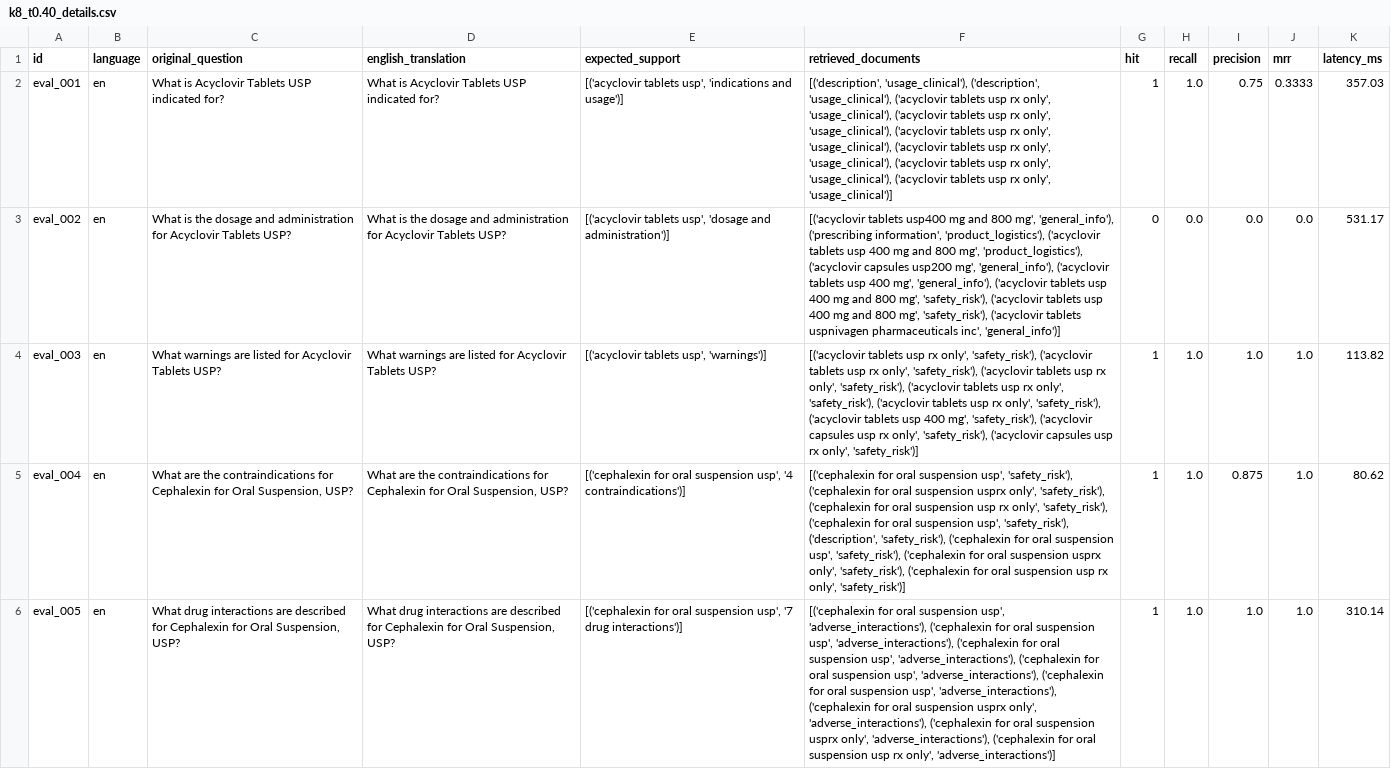
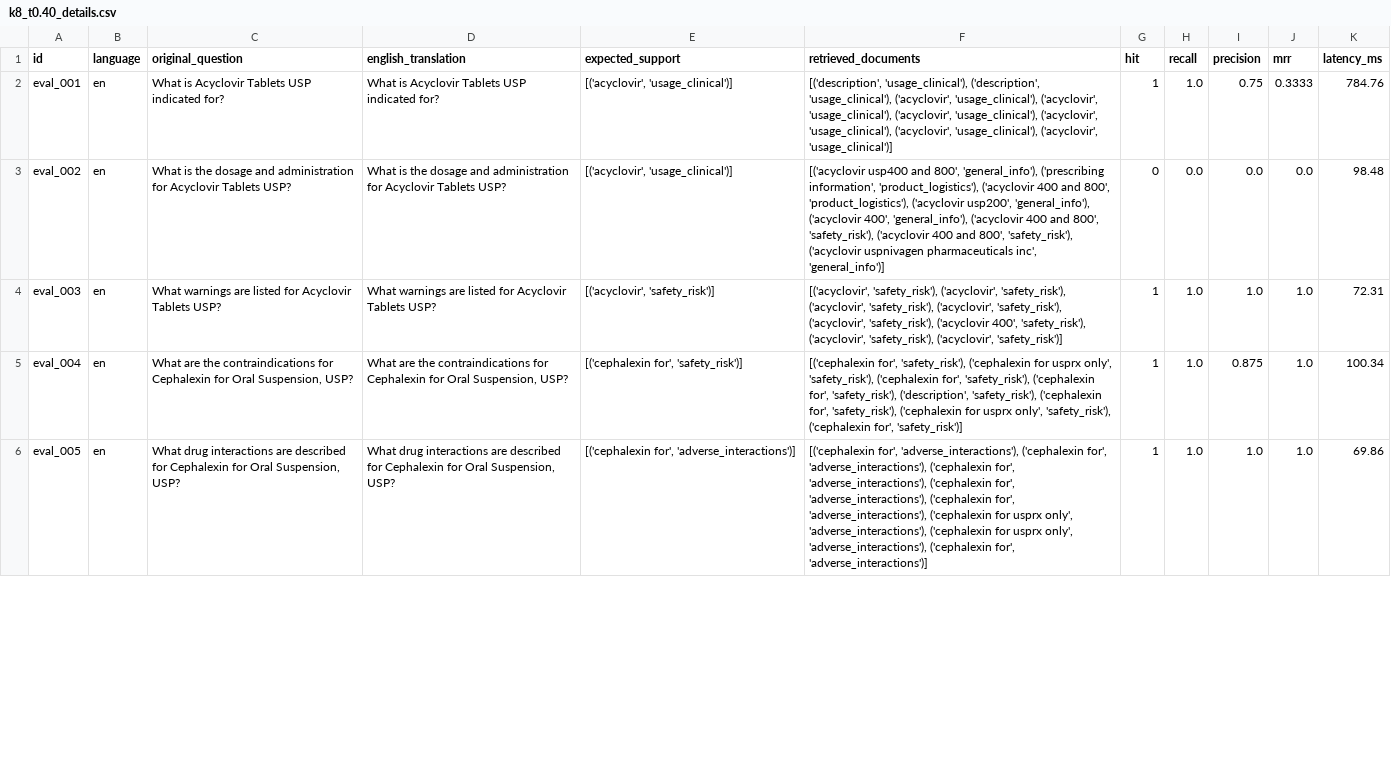
Before and after one commit to 100562756-uc3m/nlp_final_project_2026, a CSV file: evaluation/grid_results/combinations/k8_t0.40_details.csv, drawn as a sheet; only a part is shown; the diff covers the shown part only; the diff names each change by its address in the sheet, - before the commit and + after, or states it on an @@ line.

```diff
--- a/evaluation/grid_results/combinations/k8_t0.40_details.csv
+++ b/evaluation/grid_results/combinations/k8_t0.40_details.csv
-E2 (expected_support): [('acyclovir tablets usp', 'indications and usage')]
+E2 (expected_support): [('acyclovir', 'usage_clinical')]
-F2 (retrieved_documents): …('description', 'usage_clinical'), ('acyclovir tablets usp rx only', 'usage_clinical'), ('acyclovir tablets usp rx only', 'usage_clinical'), ('acyclovir tablets usp rx only', 'usage_clinical'), ('acyclovir tablets usp rx only', 'usage_clinical'), ('acyclovir tablets usp rx only', 'usage_clinical'), ('acyclovir tablets usp rx only', 'usage_clinical')]
+F2 (retrieved_documents): …('description', 'usage_clinical'), ('acyclovir', 'usage_clinical'), ('acyclovir', 'usage_clinical'), ('acyclovir', 'usage_clinical'), ('acyclovir', 'usage_clinical'), ('acyclovir', 'usage_clinical'), ('acyclovir', 'usage_clinical')]
-K2 (latency_ms): 357.03
+K2 (latency_ms): 784.76
-E3 (expected_support): [('acyclovir tablets usp', 'dosage and administration')]
+E3 (expected_support): [('acyclovir', 'usage_clinical')]
-F3 (retrieved_documents): [('acyclovir tablets usp400 mg and 800 mg', 'general_info'), ('prescribing information', 'product_logistics'), ('acyclovir tablets usp 400 mg and 800 mg', 'product_logistics'), ('acyclovir capsules usp200 mg', 'general_info'), ('acyclovir tablets usp 400 mg', 'general_info'), ('acyclovir tablets usp 400 mg and 800 mg', 'safety_risk'), ('acyclovir tablets usp 400 mg and 800 mg', 'safety_risk'), ('acyclovir tablets uspnivagen pharmaceuticals…
+F3 (retrieved_documents): [('acyclovir usp400 and 800', 'general_info'), ('prescribing information', 'product_logistics'), ('acyclovir 400 and 800', 'product_logistics'), ('acyclovir usp200', 'general_info'), ('acyclovir 400', 'general_info'), ('acyclovir 400 and 800', 'safety_risk'), ('acyclovir 400 and 800', 'safety_risk'), ('acyclovir uspnivagen pharmaceuticals…
-K3 (latency_ms): 531.17
+K3 (latency_ms): 98.48
-E4 (expected_support): [('acyclovir tablets usp', 'warnings')]
+E4 (expected_support): [('acyclovir', 'safety_risk')]
-F4 (retrieved_documents): [('acyclovir tablets usp rx only', 'safety_risk'), ('acyclovir tablets usp rx only', 'safety_risk'), ('acyclovir tablets usp rx only', 'safety_risk'), ('acyclovir tablets usp rx only', 'safety_risk'), ('acyclovir tablets usp rx only', 'safety_risk'), ('acyclovir tablets usp 400 mg', 'safety_risk'), ('acyclovir capsules usp rx only', 'safety_risk'), ('acyclovir capsules usp rx only', 'safety_risk')]
+F4 (retrieved_documents): [('acyclovir', 'safety_risk'), ('acyclovir', 'safety_risk'), ('acyclovir', 'safety_risk'), ('acyclovir', 'safety_risk'), ('acyclovir', 'safety_risk'), ('acyclovir 400', 'safety_risk'), ('acyclovir', 'safety_risk'), ('acyclovir', 'safety_risk')]
-K4 (latency_ms): 113.82
+K4 (latency_ms): 72.31
-E5 (expected_support): [('cephalexin for oral suspension usp', '4 contraindications')]
+E5 (expected_support): [('cephalexin for', 'safety_risk')]
-F5 (retrieved_documents): [('cephalexin for oral suspension usp', 'safety_risk'), ('cephalexin for oral suspension usprx only', 'safety_risk'), ('cephalexin for oral suspension usp rx only', 'safety_risk'), ('cephalexin for oral suspension usp', 'safety_risk'), ('description', 'safety_risk'), ('cephalexin for oral suspension usp', 'safety_risk'), ('cephalexin for oral suspension usprx only', 'safety_risk'), ('cephalexin for oral suspension usp rx only', 'safety_risk')]
+F5 (retrieved_documents): [('cephalexin for', 'safety_risk'), ('cephalexin for usprx only', 'safety_risk'), ('cephalexin for', 'safety_risk'), ('cephalexin for', 'safety_risk'), ('description', 'safety_risk'), ('cephalexin for', 'safety_risk'), ('cephalexin for usprx only', 'safety_risk'), ('cephalexin for', 'safety_risk')]
-K5 (latency_ms): 80.62
+K5 (latency_ms): 100.34
-E6 (expected_support): [('cephalexin for oral suspension usp', '7 drug interactions')]
+E6 (expected_support): [('cephalexin for', 'adverse_interactions')]
-F6 (retrieved_documents): [('cephalexin for oral suspension usp', 'adverse_interactions'), ('cephalexin for oral suspension usp', 'adverse_interactions'), ('cephalexin for oral suspension usp', 'adverse_interactions'), ('cephalexin for oral suspension usp', 'adverse_interactions'), ('cephalexin for oral suspension usp', 'adverse_interactions'), ('cephalexin for oral suspension usprx only', 'adverse_interactions'), ('cephalexin for oral suspension usprx only', 'adverse_interactions'), ('cephalexin for oral suspension usp rx only', 'adverse_interactions')]
+F6 (retrieved_documents): [('cephalexin for', 'adverse_interactions'), ('cephalexin for', 'adverse_interactions'), ('cephalexin for', 'adverse_interactions'), ('cephalexin for', 'adverse_interactions'), ('cephalexin for', 'adverse_interactions'), ('cephalexin for usprx only', 'adverse_interactions'), ('cephalexin for usprx only', 'adverse_interactions'), ('cephalexin for', 'adverse_interactions')]
-K6 (latency_ms): 310.14
+K6 (latency_ms): 69.86
```
Also changed, not shown: 124 edited cells elsewhere in this file, evaluation/grid_results/combinations/k5_t0.40_details.csv, evaluation/grid_results/combinations/k5_t0.60_details.csv, 41 other files.
